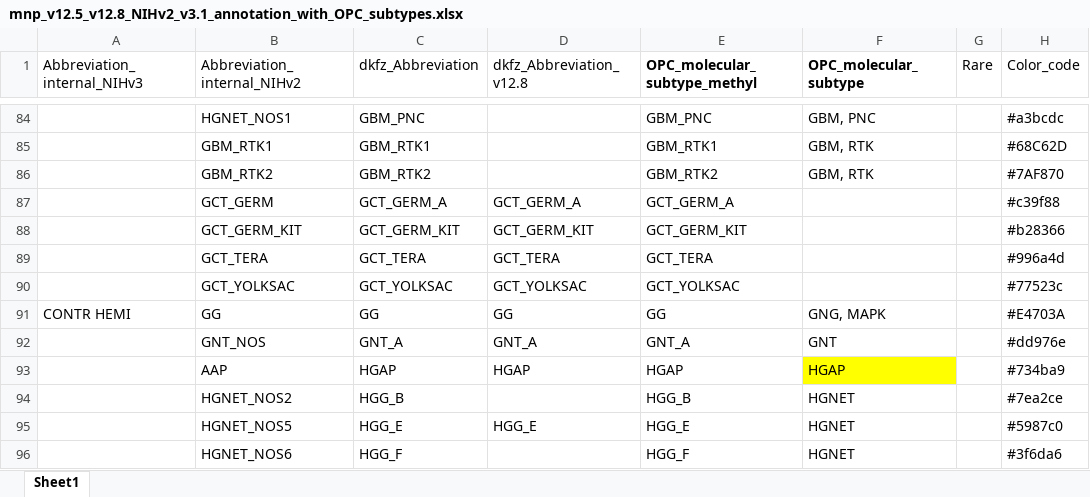
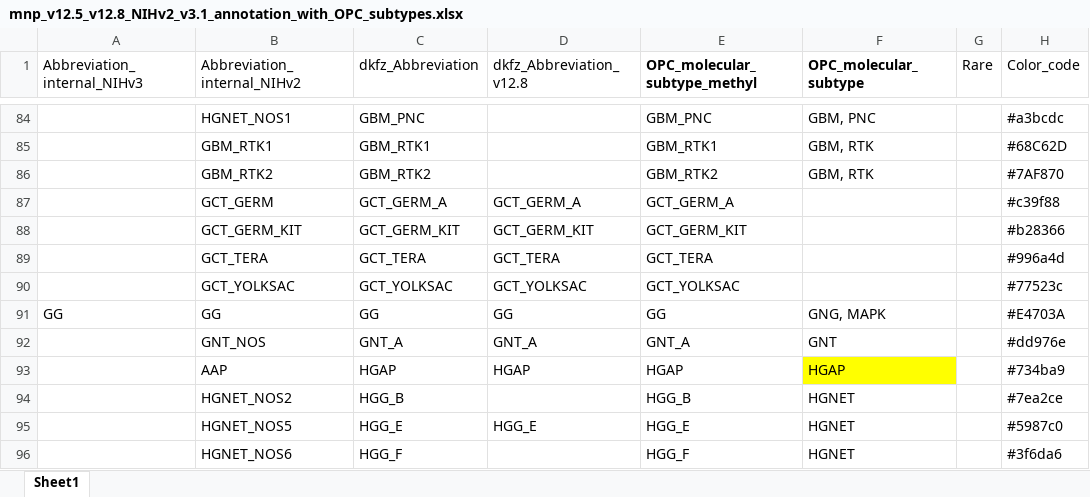
Before and after one commit to rokitalab/OpenPedCan-Project-CNH, an Excel workbook: analyses/molecular-subtyping-methylation/input/mnp_v12.5_v12.8_NIHv2_v3.1_annotation_with_OPC_subtypes.xlsx, sheet Sheet1, drawn as a sheet; only a part is shown, gaps mark what is left out; values as stored, in another font and other column widths than the file's, no borders; the diff names each change by its address in the sheet, - before the commit and + after, or states it on an @@ line.

```diff
--- a/analyses/molecular-subtyping-methylation/input/mnp_v12.5_v12.8_NIHv2_v3.1_annotation_with_OPC_subtypes.xlsx (sheet Sheet1)
+++ b/analyses/molecular-subtyping-methylation/input/mnp_v12.5_v12.8_NIHv2_v3.1_annotation_with_OPC_subtypes.xlsx (sheet Sheet1)
-A91 (Abbreviation_internal_NIHv3): CONTR HEMI
+A91 (Abbreviation_internal_NIHv3): GG
```
